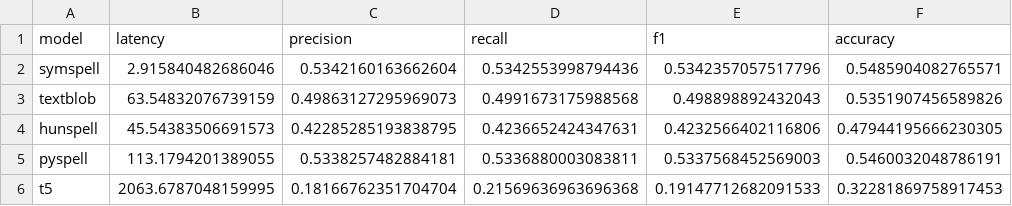
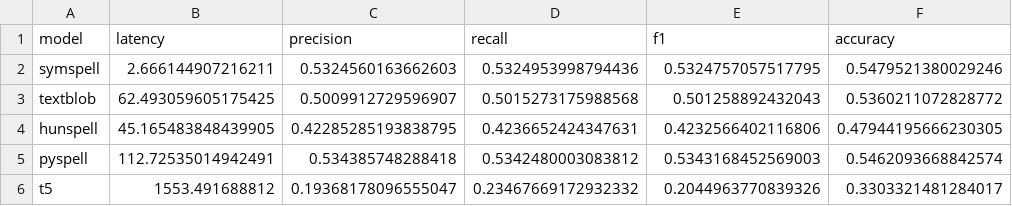
Before and after one commit to dec0dedd/jetbrains-writing-assistance, a CSV file: average_values.csv, drawn as a sheet.

```diff
--- a/average_values.csv
+++ b/average_values.csv
@@ -1,6 +1,6 @@
 model,latency,precision,recall,f1,accuracy
-symspell,2.915840482686046,0.5342160163662604,0.5342553998794436,0.5342357057517796,0.5485904082765571
-textblob,63.54832076739159,0.49863127295969073,0.4991673175988568,0.498898892432043,0.5351907456589826
-hunspell,45.54383506691573,0.42285285193838795,0.4236652424347631,0.4232566402116806,0.47944195666230305
-pyspell,113.1794201389055,0.5338257482884181,0.5336880003083811,0.5337568452569003,0.5460032048786191
-t5,2063.6787048159995,0.18166762351704704,0.21569636963696368,0.19147712682091533,0.32281869758917453
+symspell,2.666144907216211,0.5324560163662603,0.5324953998794436,0.5324757057517795,0.5479521380029246
+textblob,62.493059605175425,0.5009912729596907,0.5015273175988568,0.501258892432043,0.5360211072828772
+hunspell,45.165483848439905,0.42285285193838795,0.4236652424347631,0.4232566402116806,0.47944195666230305
+pyspell,112.72535014942491,0.534385748288418,0.5342480003083812,0.5343168452569003,0.5462093668842574
+t5,1553.491688812,0.19368178096555047,0.23467669172932332,0.2044963770839326,0.3303321481284017
```
Also changed, not shown: metric_data/hunspell.csv, metric_data/pyspell.csv, 8 other files.
